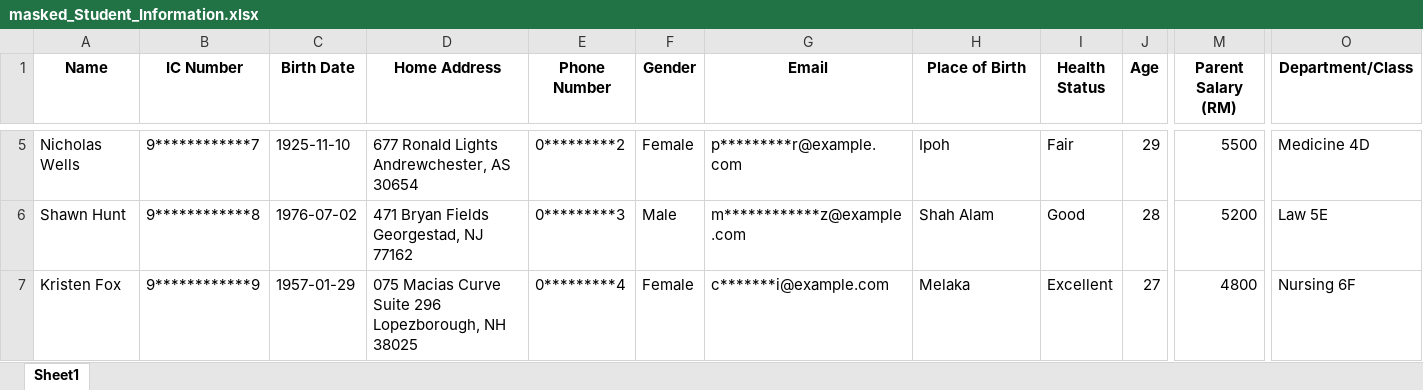
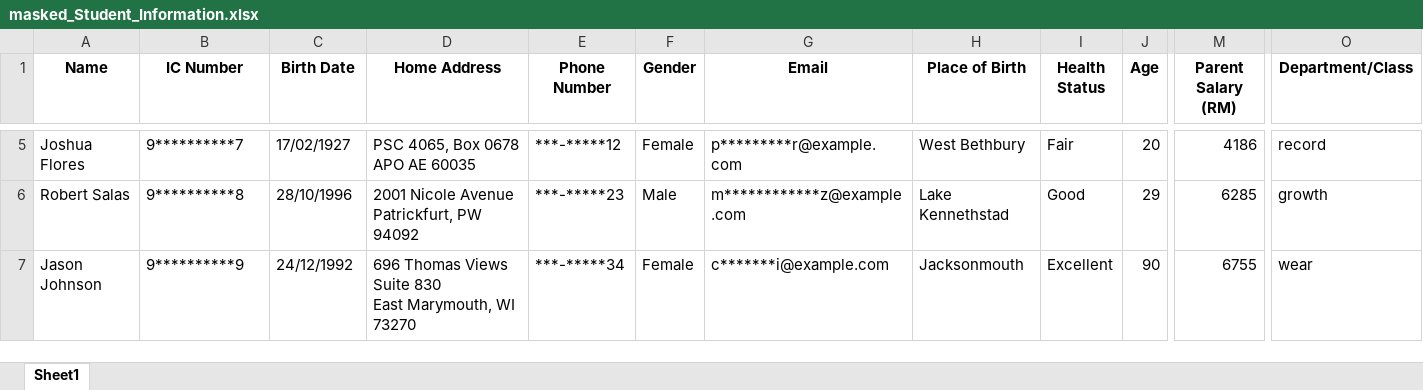
Before and after one commit to ird1natris/Data-Masking, an Excel workbook: backend/uploads/masked/masked_Student_Information.xlsx, sheet Sheet1, drawn as a sheet; only a part is shown, gaps mark what is left out; values as stored, in another font and other column widths than the file's, no borders; ↵ is a line break in a cell; the diff covers the shown part only; the diff names each change by its address in the sheet, - before the commit and + after, or states it on an @@ line.

```diff
--- a/backend/uploads/masked/masked_Student_Information.xlsx (sheet Sheet1)
+++ b/backend/uploads/masked/masked_Student_Information.xlsx (sheet Sheet1)
-A5 (Name): Nicholas Wells
+A5 (Name): Joshua Flores
-B5 (IC Number): 9************7
+B5 (IC Number): 9**********7
-C5 (Birth Date): 1925-11-10
+C5 (Birth Date): 17/02/1927
-D5 (Home Address): 677 Ronald Lights ↵ Andrewchester, AS 30654
+D5 (Home Address): PSC 4065, Box 0678 ↵ APO AE 60035
-E5 (Phone Number): 0*********2
+E5 (Phone Number): ***-*****12
-H5 (Place of Birth): Ipoh
+H5 (Place of Birth): West Bethbury
-J5 (Age): 29
+J5 (Age): 20
-M5 (Parent Salary (RM)): 5500
+M5 (Parent Salary (RM)): 4186
-O5 (Department/Class): Medicine 4D
+O5 (Department/Class): record
-A6 (Name): Shawn Hunt
+A6 (Name): Robert Salas
-B6 (IC Number): 9************8
+B6 (IC Number): 9**********8
-C6 (Birth Date): 1976-07-02
+C6 (Birth Date): 28/10/1996
-D6 (Home Address): 471 Bryan Fields ↵ Georgestad, NJ 77162
+D6 (Home Address): 2001 Nicole Avenue ↵ Patrickfurt, PW 94092
-E6 (Phone Number): 0*********3
+E6 (Phone Number): ***-*****23
-H6 (Place of Birth): Shah Alam
+H6 (Place of Birth): Lake Kennethstad
-J6 (Age): 28
+J6 (Age): 29
-M6 (Parent Salary (RM)): 5200
+M6 (Parent Salary (RM)): 6285
-O6 (Department/Class): Law 5E
+O6 (Department/Class): growth
-A7 (Name): Kristen Fox
+A7 (Name): Jason Johnson
-B7 (IC Number): 9************9
+B7 (IC Number): 9**********9
-C7 (Birth Date): 1957-01-29
+C7 (Birth Date): 24/12/1992
-D7 (Home Address): 075 Macias Curve Suite 296 ↵ Lopezborough, NH 38025
+D7 (Home Address): 696 Thomas Views Suite 830 ↵ East Marymouth, WI 73270
-E7 (Phone Number): 0*********4
+E7 (Phone Number): ***-*****34
-H7 (Place of Birth): Melaka
+H7 (Place of Birth): Jacksonmouth
-J7 (Age): 27
+J7 (Age): 90
-M7 (Parent Salary (RM)): 4800
+M7 (Parent Salary (RM)): 6755
-O7 (Department/Class): Nursing 6F
+O7 (Department/Class): wear
```
Also changed, not shown: 4 added rows, 4 removed rows and 207 edited cells elsewhere in this sheet, 2 other files.
